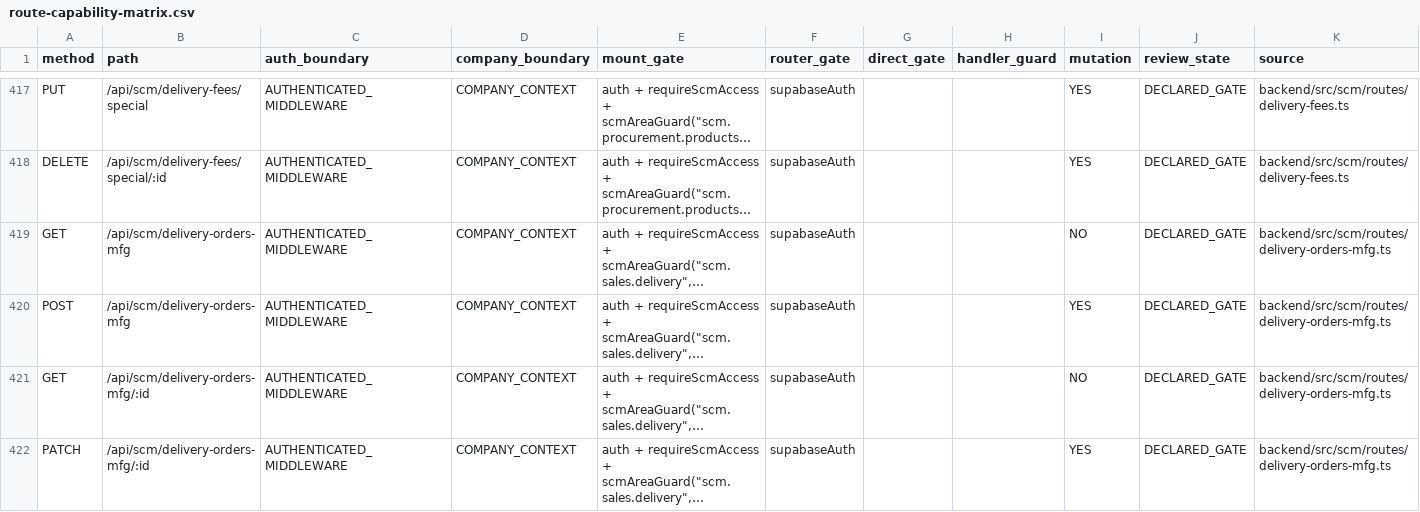
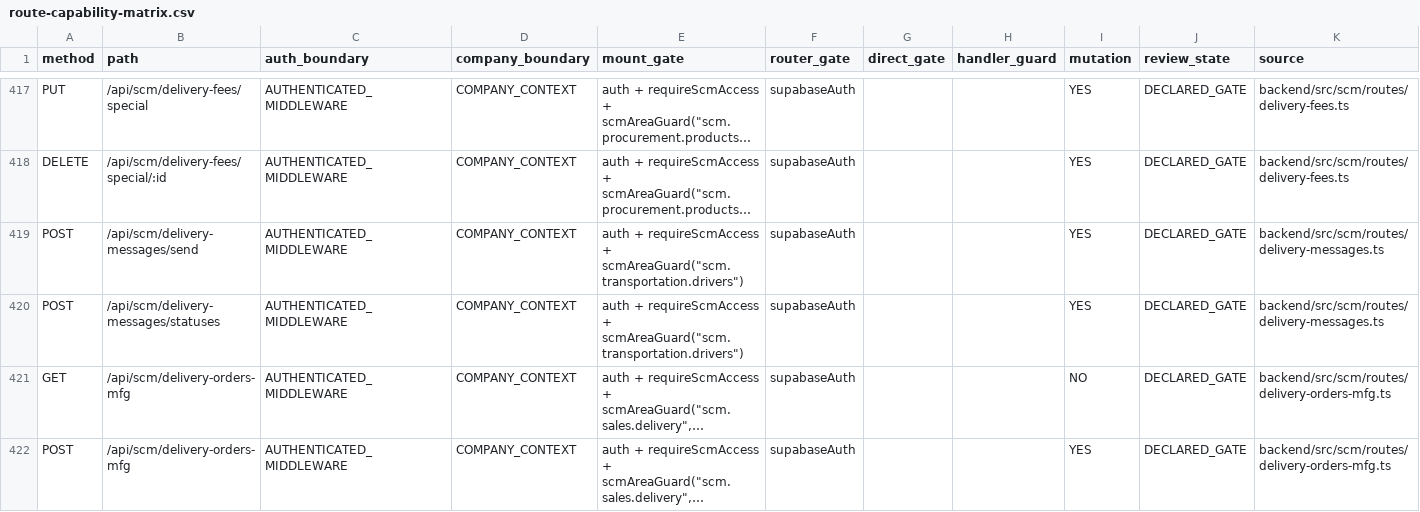
Before and after one commit to hello-houzs/Houzs-ERP, a CSV file: docs/generated/route-capability-matrix.csv, drawn as a sheet; only a part is shown, gaps mark what is left out; the shorter side is filled out with more unchanged rows; long unchanged cells end in …; the diff names each change by its address in the sheet, - before the commit and + after, or states it on an @@ line.

```diff
--- a/docs/generated/route-capability-matrix.csv
+++ b/docs/generated/route-capability-matrix.csv
+row 419: POST | /api/scm/delivery-messages/send | AUTHENTICATED_MIDDLEWARE | COMPANY_CONTEXT | auth + requireScmAccess + scmAreaGuard("scm.transportation.drivers") | supabaseAuth |  |  | YES | DECLARED_GATE | backend/src/scm/routes/delivery-messages.ts
+row 420: POST | /api/scm/delivery-messages/statuses | AUTHENTICATED_MIDDLEWARE | COMPANY_CONTEXT | auth + requireScmAccess + scmAreaGuard("scm.transportation.drivers") | supabaseAuth |  |  | YES | DECLARED_GATE | backend/src/scm/routes/delivery-messages.ts
```
Also changed, not shown: 8 other files.
